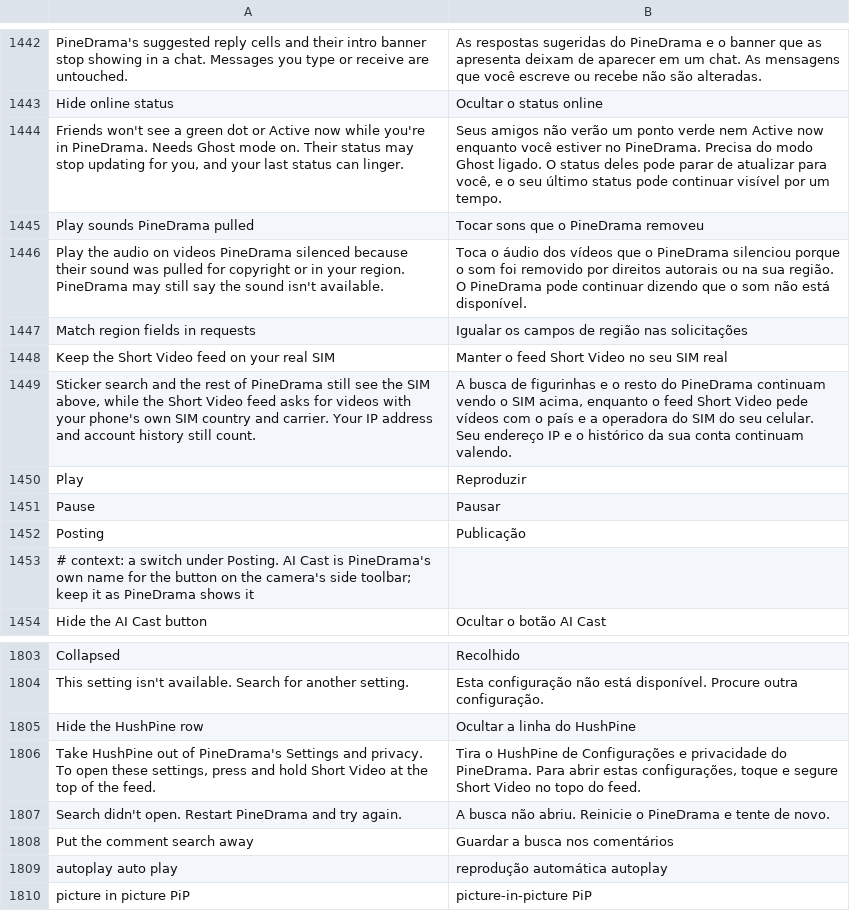
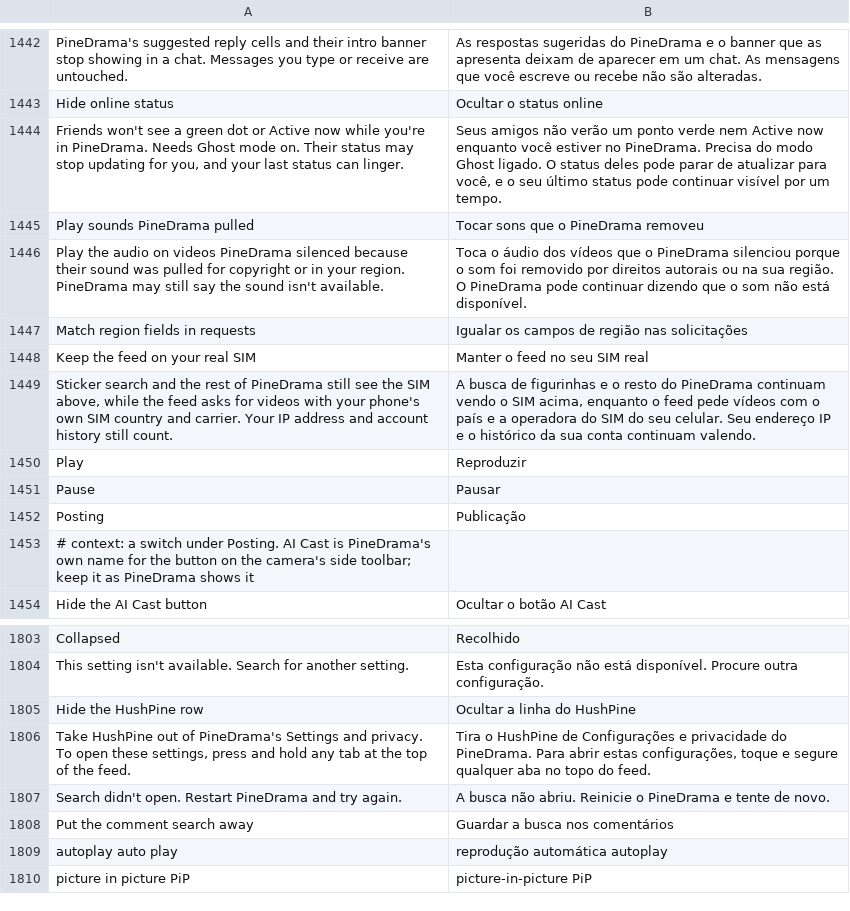
Before and after one commit to SysAdminDoc/HushPine, a TSV file: extensions/pinedrama/src/main/l10n/pt-rBR.tsv, drawn as a sheet; only a part is shown, gaps mark what is left out.

```diff
--- a/extensions/pinedrama/src/main/l10n/pt-rBR.tsv
+++ b/extensions/pinedrama/src/main/l10n/pt-rBR.tsv
@@ -1447,4 +1447,4 @@ Play the audio on videos PineDrama silenced because their sound was pulled for c
 Match region fields in requests	Igualar os campos de região nas solicitações
-Keep the Short Video feed on your real SIM	Manter o feed Short Video no seu SIM real
-Sticker search and the rest of PineDrama still see the SIM above, while the Short Video feed asks for videos with your phone's own SIM country and carrier. Your IP address and account history still count.	A busca de figurinhas e o resto do PineDrama continuam vendo o SIM acima, enquanto o feed Short Video pede vídeos com o país e a operadora do SIM do seu celular. Seu endereço IP e o histórico da sua conta continuam valendo.
+Keep the feed on your real SIM	Manter o feed no seu SIM real
+Sticker search and the rest of PineDrama still see the SIM above, while the feed asks for videos with your phone's own SIM country and carrier. Your IP address and account history still count.	A busca de figurinhas e o resto do PineDrama continuam vendo o SIM acima, enquanto o feed pede vídeos com o país e a operadora do SIM do seu celular. Seu endereço IP e o histórico da sua conta continuam valendo.
 Play	Reproduzir
@@ -1805,3 +1805,3 @@ This setting isn't available. Search for another setting.	Esta configuração n
 Hide the HushPine row	Ocultar a linha do HushPine
-Take HushPine out of PineDrama's Settings and privacy. To open these settings, press and hold Short Video at the top of the feed.	Tira o HushPine de Configurações e privacidade do PineDrama. Para abrir estas configurações, toque e segure Short Video no topo do feed.
+Take HushPine out of PineDrama's Settings and privacy. To open these settings, press and hold any tab at the top of the feed.	Tira o HushPine de Configurações e privacidade do PineDrama. Para abrir estas configurações, toque e segure qualquer aba no topo do feed.
 Search didn't open. Restart PineDrama and try again.	A busca não abriu. Reinicie o PineDrama e tente de novo.
```
Also changed, not shown: extensions/pinedrama/src/main/l10n/az.tsv, extensions/pinedrama/src/main/l10n/en.csv, 29 other files.
